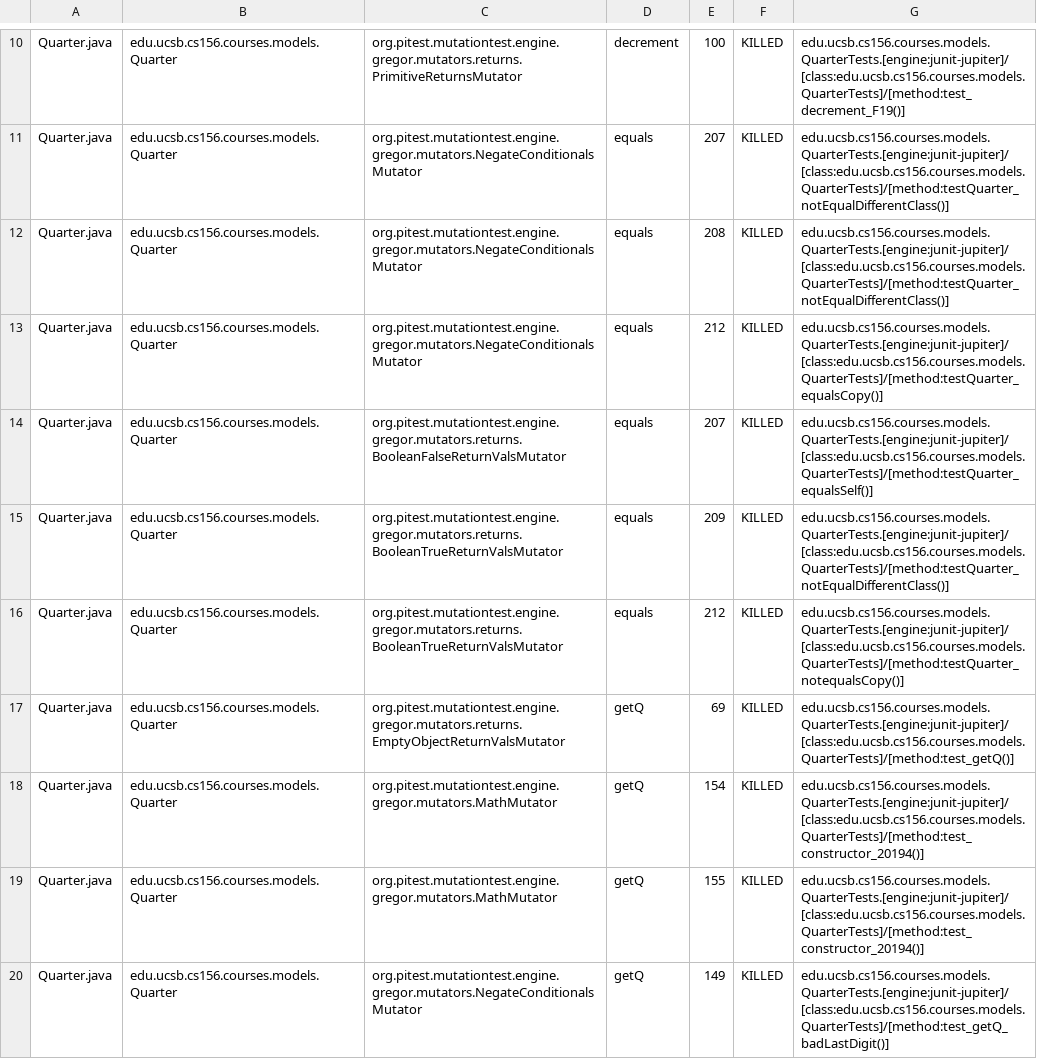
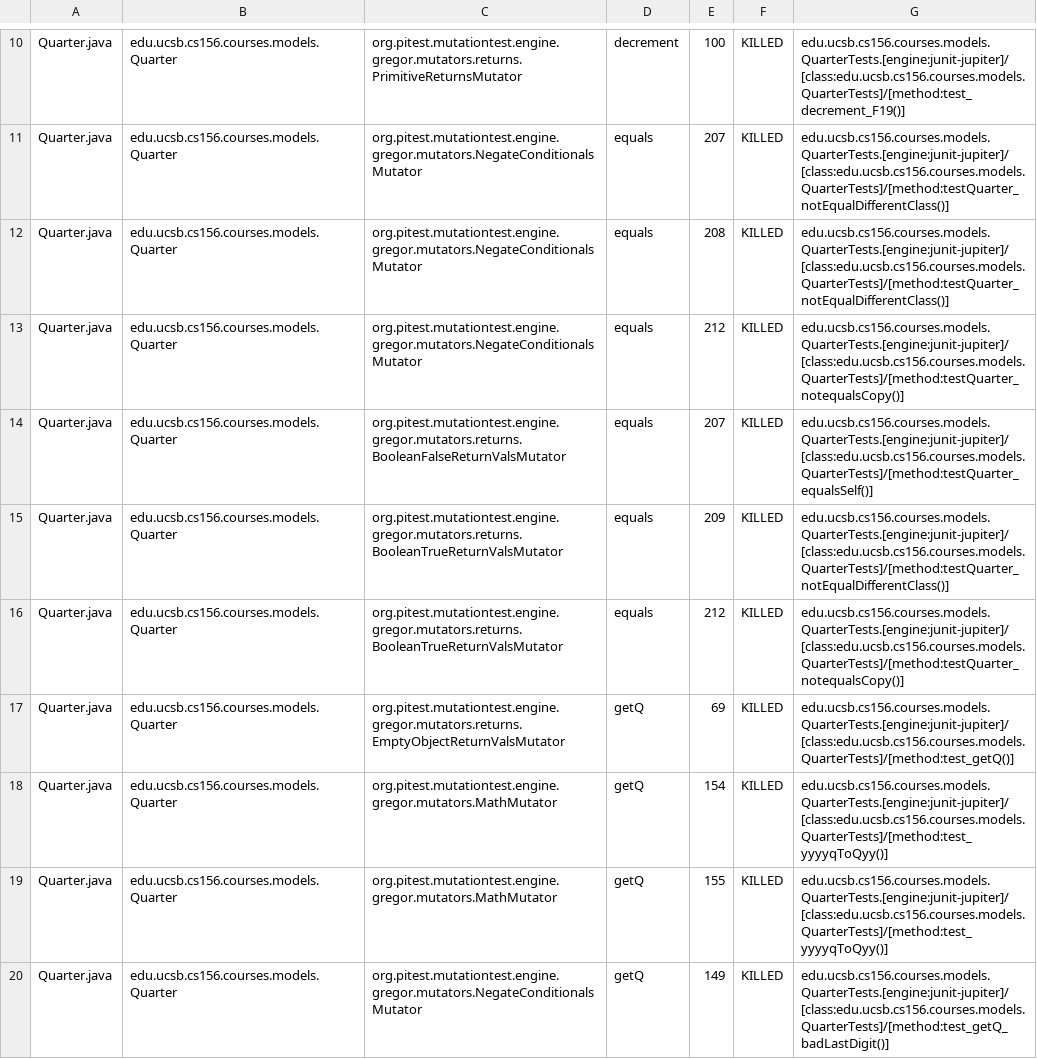
Before and after one commit to ucsb-cs156-s24/proj-courses-s24-4pm-4, a CSV file: pitest/mutations.csv, drawn as a sheet; only a part is shown, gaps mark what is left out; the diff covers the shown part only.

Commit message:
Deploying to gh-pages from @ ucsb-cs156-s24/proj-courses-s24-4pm-4@79d2ca4d69d572c98b31eead37cc6ba6cf301502 🚀

```diff
--- a/pitest/mutations.csv
+++ b/pitest/mutations.csv
@@ -12,3 +12,3 @@ Quarter.java,edu.ucsb.cs156.courses.models.Quarter,org.pitest.mutationtest.engin
 Quarter.java,edu.ucsb.cs156.courses.models.Quarter,org.pitest.mutationtest.engine.gregor.mutators.NegateConditionalsMutator,equals,208,KILLED,edu.ucsb.cs156.courses.models.QuarterTests.[engine:junit-jupiter]/[class:edu.ucsb.cs156.courses.models.QuarterTests]/[method:testQuarter_notEqualDifferentClass()]
-Quarter.java,edu.ucsb.cs156.courses.models.Quarter,org.pitest.mutationtest.engine.gregor.mutators.NegateConditionalsMutator,equals,212,KILLED,edu.ucsb.cs156.courses.models.QuarterTests.[engine:junit-jupiter]/[class:edu.ucsb.cs156.courses.models.QuarterTests]/[method:testQuarter_equalsCopy()]
+Quarter.java,edu.ucsb.cs156.courses.models.Quarter,org.pitest.mutationtest.engine.gregor.mutators.NegateConditionalsMutator,equals,212,KILLED,edu.ucsb.cs156.courses.models.QuarterTests.[engine:junit-jupiter]/[class:edu.ucsb.cs156.courses.models.QuarterTests]/[method:testQuarter_notequalsCopy()]
 Quarter.java,edu.ucsb.cs156.courses.models.Quarter,org.pitest.mutationtest.engine.gregor.mutators.returns.BooleanFalseReturnValsMutator,equals,207,KILLED,edu.ucsb.cs156.courses.models.QuarterTests.[engine:junit-jupiter]/[class:edu.ucsb.cs156.courses.models.QuarterTests]/[method:testQuarter_equalsSelf()]
@@ -17,4 +17,4 @@ Quarter.java,edu.ucsb.cs156.courses.models.Quarter,org.pitest.mutationtest.engin
 Quarter.java,edu.ucsb.cs156.courses.models.Quarter,org.pitest.mutationtest.engine.gregor.mutators.returns.EmptyObjectReturnValsMutator,getQ,69,KILLED,edu.ucsb.cs156.courses.models.QuarterTests.[engine:junit-jupiter]/[class:edu.ucsb.cs156.courses.models.QuarterTests]/[method:test_getQ()]
-Quarter.java,edu.ucsb.cs156.courses.models.Quarter,org.pitest.mutationtest.engine.gregor.mutators.MathMutator,getQ,154,KILLED,edu.ucsb.cs156.courses.models.QuarterTests.[engine:junit-jupiter]/[class:edu.ucsb.cs156.courses.models.QuarterTests]/[method:test_constructor_20194()]
-Quarter.java,edu.ucsb.cs156.courses.models.Quarter,org.pitest.mutationtest.engine.gregor.mutators.MathMutator,getQ,155,KILLED,edu.ucsb.cs156.courses.models.QuarterTests.[engine:junit-jupiter]/[class:edu.ucsb.cs156.courses.models.QuarterTests]/[method:test_constructor_20194()]
+Quarter.java,edu.ucsb.cs156.courses.models.Quarter,org.pitest.mutationtest.engine.gregor.mutators.MathMutator,getQ,154,KILLED,edu.ucsb.cs156.courses.models.QuarterTests.[engine:junit-jupiter]/[class:edu.ucsb.cs156.courses.models.QuarterTests]/[method:test_yyyyqToQyy()]
+Quarter.java,edu.ucsb.cs156.courses.models.Quarter,org.pitest.mutationtest.engine.gregor.mutators.MathMutator,getQ,155,KILLED,edu.ucsb.cs156.courses.models.QuarterTests.[engine:junit-jupiter]/[class:edu.ucsb.cs156.courses.models.QuarterTests]/[method:test_yyyyqToQyy()]
 Quarter.java,edu.ucsb.cs156.courses.models.Quarter,org.pitest.mutationtest.engine.gregor.mutators.NegateConditionalsMutator,getQ,149,KILLED,edu.ucsb.cs156.courses.models.QuarterTests.[engine:junit-jupiter]/[class:edu.ucsb.cs156.courses.models.QuarterTests]/[method:test_getQ_badLastDigit()]
```
Also changed, not shown: 57 edited cells elsewhere in this file, 39 other files.
